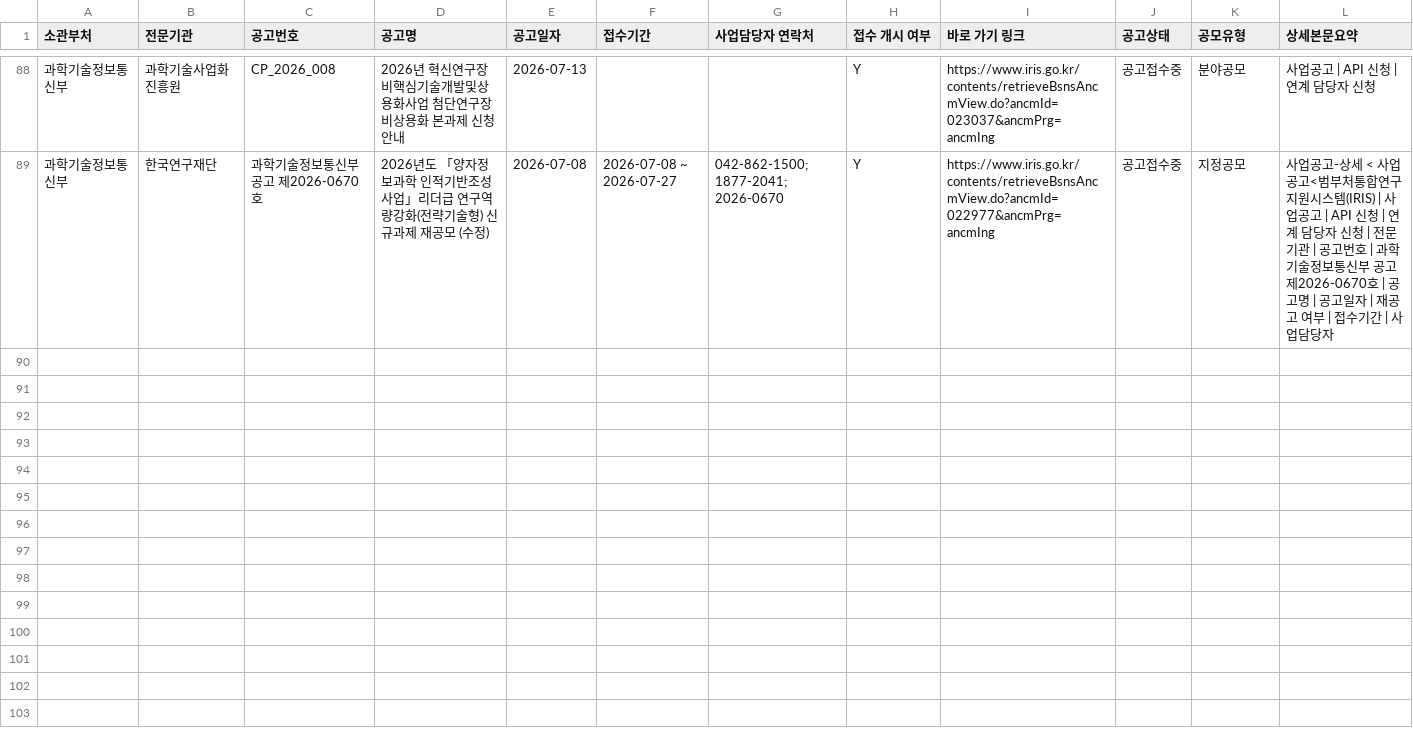
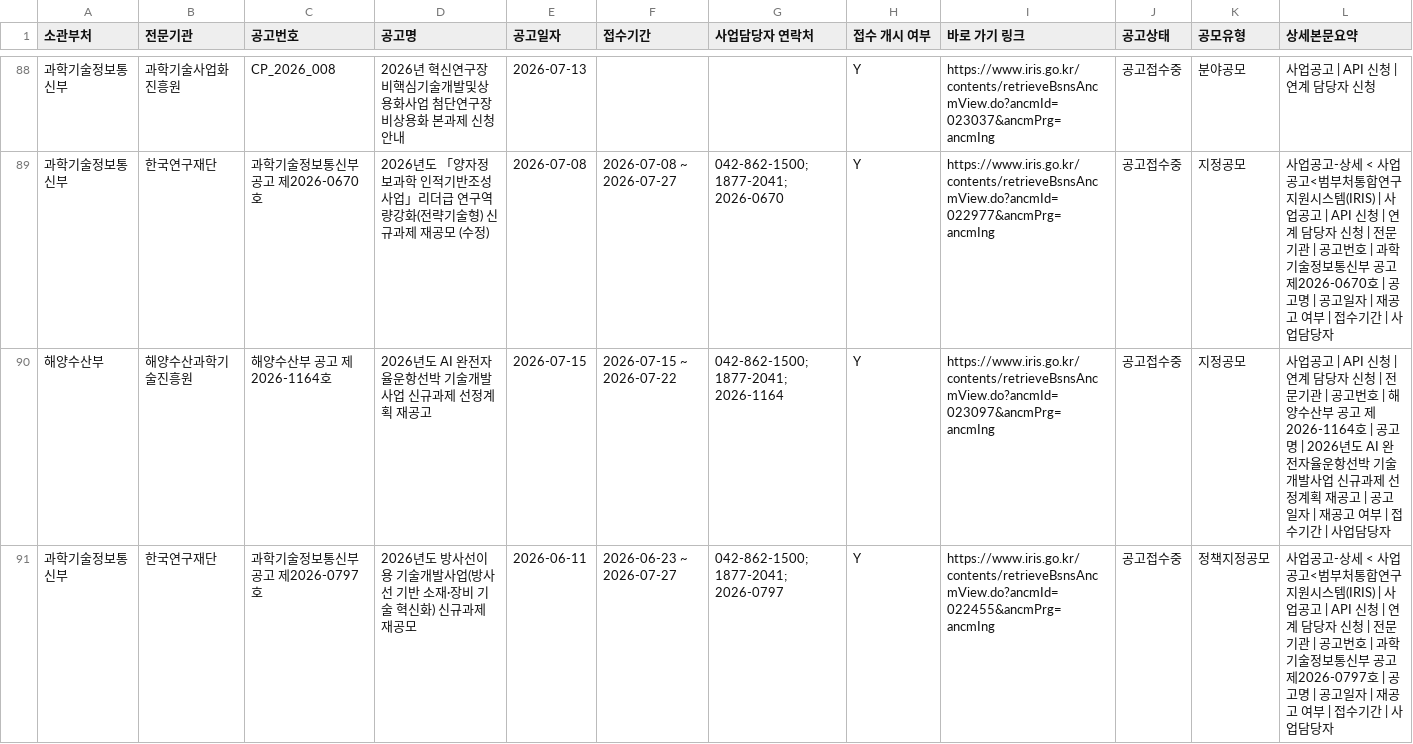
Before and after one commit to dslab-aict/iris-rnd-monitor, a CSV file: data/iris_announcements.csv, drawn as a sheet; only a part is shown, gaps mark what is left out; rows hold the shown columns only; the diff names each change by its address in the sheet, - before the commit and + after, or states it on an @@ line.

```diff
--- a/data/iris_announcements.csv
+++ b/data/iris_announcements.csv
+row 90: 해양수산부 | 해양수산과학기술진흥원 | 해양수산부 공고 제2026-1164호 | 2026년도 AI 완전자율운항선박 기술개발사업 신규과제 선정계획 재공고 | 2026-07-15 | 2026-07-15 ~ 2026-07-22 | 042-862-1500; 1877-2041; 2026-1164 | Y | https://www.iris.go.kr/contents/retrieveBsnsAncmView.do?ancmId=023097&ancmPrg=ancmIng | 공고접수중 | 지정공모 | 사업공고 | API 신청 | 연계 담당자 신청 | 전문기관 | 공고번호 | 해양수산부 공고 제2026-1164호 | 공고명 | 2026년도 AI 완전자율운항선박 기술개발사업 신규과제 선정계획 재공고 | 공고일자 | 재공고 여부 | 접수기간 | 사업담당자
+row 91: 과학기술정보통신부 | 한국연구재단 | 과학기술정보통신부 공고 제2026-0797호 | 2026년도 방사선이용 기술개발사업(방사선 기반 소재·장비 기술 혁신화) 신규과제 재공모 | 2026-06-11 | 2026-06-23 ~ 2026-07-27 | 042-862-1500; 1877-2041; 2026-0797 | Y | https://www.iris.go.kr/contents/retrieveBsnsAncmView.do?ancmId=022455&ancmPrg=ancmIng | 공고접수중 | 정책지정공모 | 사업공고-상세 < 사업공고<범부처통합연구지원시스템(IRIS) | 사업공고 | API 신청 | 연계 담당자 신청 | 전문기관 | 공고번호 | 과학기술정보통신부 공고 제2026-0797호 | 공고명 | 공고일자 | 재공고 여부 | 접수기간 | 사업담당자
```
